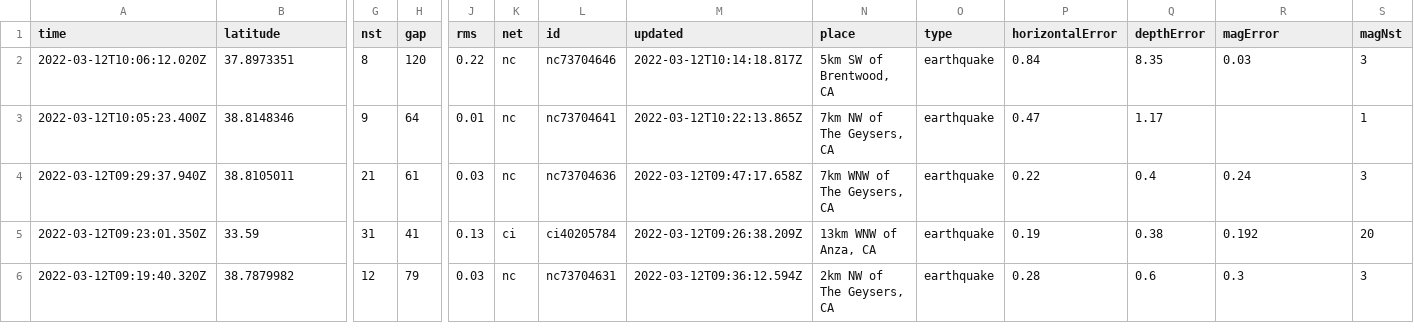
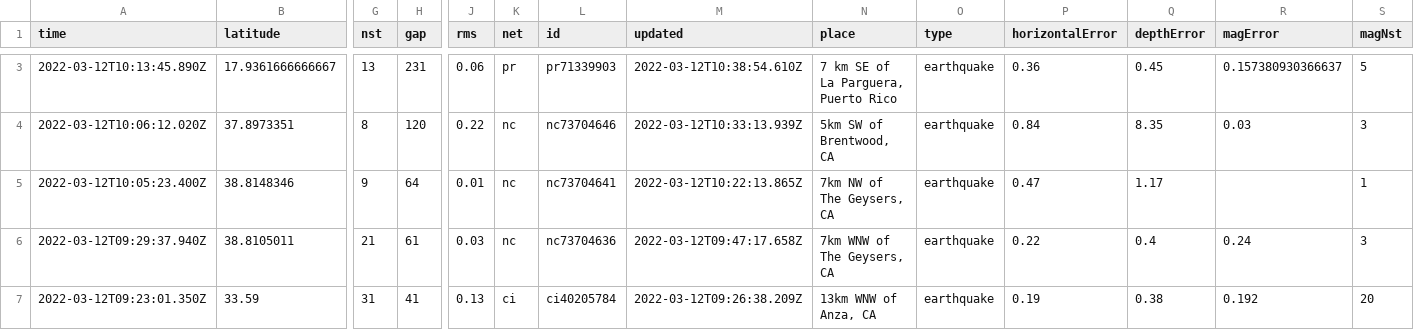
Before and after one commit to DevonMilley/dbk-calendar-actions, a CSV file: usgs_current.csv, drawn as a sheet; only a part is shown, gaps mark what is left out; the shorter side is filled out with more unchanged rows; addresses are those after the commit; rows hold the shown columns only; the diff covers the shown part only; the diff names each change by its address in the sheet, - before the commit and + after, or states it on an @@ line.

```diff
--- a/usgs_current.csv
+++ b/usgs_current.csv
+row 3: 2022-03-12T10:13:45.890Z | 17.9361666666667 | 13 | 231 | 0.06 | pr | pr71339903 | 2022-03-12T10:38:54.610Z | 7 km SE of La Parguera, Puerto Rico | earthquake | 0.36 | 0.45 | 0.157380930366637 | 5
-M4 (updated): 2022-03-12T10:14:18.817Z
+M4 (updated): 2022-03-12T10:33:13.939Z
```
Also changed, not shown: 1 added row, 1 removed row and 4 edited cells elsewhere in this file.
